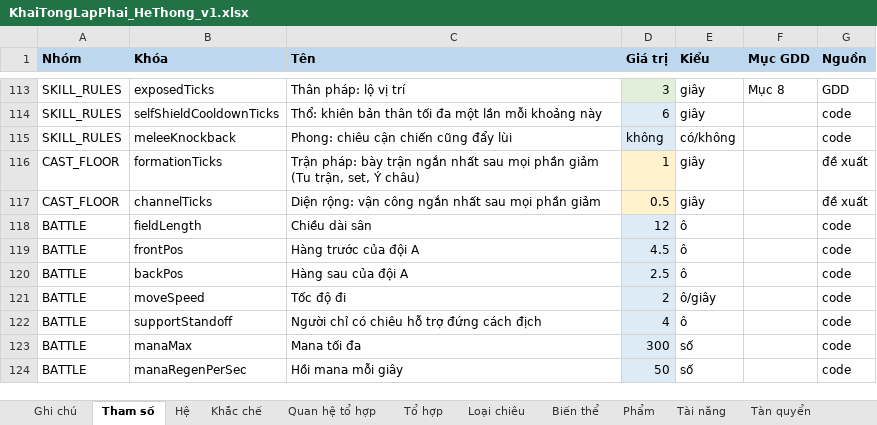
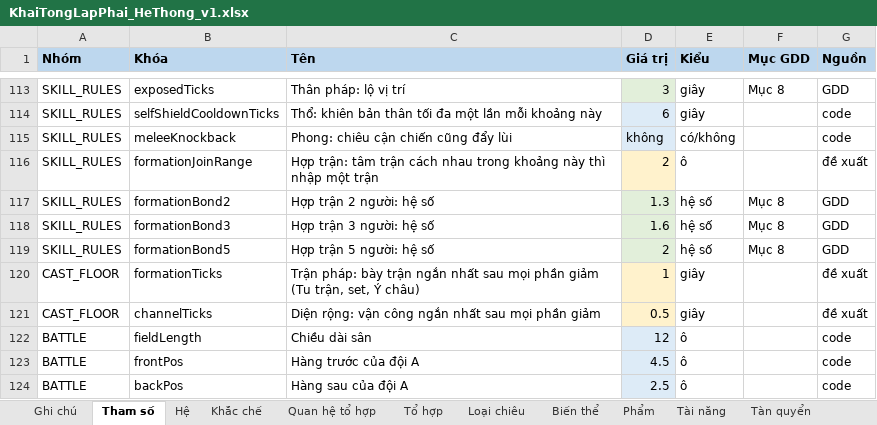
Before and after one commit to thankyouu91/Hoang-Thien-Ky, an Excel workbook: data/he_thong/KhaiTongLapPhai_HeThong_v1.xlsx, sheet Tham số, drawn as a sheet; only a part is shown, gaps mark what is left out; the shorter side is filled out with more unchanged rows; values as stored, in another font and other column widths than the file's, no borders; the diff names each change by its address in the sheet, - before the commit and + after, or states it on an @@ line.

```diff
--- a/data/he_thong/KhaiTongLapPhai_HeThong_v1.xlsx (sheet Tham số)
+++ b/data/he_thong/KhaiTongLapPhai_HeThong_v1.xlsx (sheet Tham số)
+row 116: SKILL_RULES | formationJoinRange | Hợp trận: tâm trận cách nhau trong khoảng này thì nhập một trận | 2 | ô |  | đề xuất
+row 117: SKILL_RULES | formationBond2 | Hợp trận 2 người: hệ số | 1.3 | hệ số | Mục 8 | GDD
+row 118: SKILL_RULES | formationBond3 | Hợp trận 3 người: hệ số | 1.6 | hệ số | Mục 8 | GDD
+row 119: SKILL_RULES | formationBond5 | Hợp trận 5 người: hệ số | 2 | hệ số | Mục 8 | GDD
```
Also changed, not shown: sheet Công pháp mẫu, sheet Loại chiêu, 8 other files.
